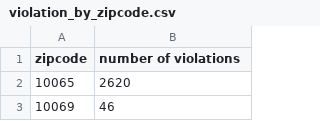
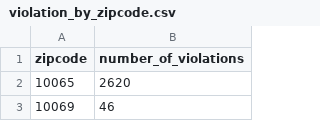
Before and after one commit to dariashifrina/dunkindonutsdevos, a CSV file: static/data/violation_by_zipcode.csv (was data/violation_by_zipcode.csv), drawn as a sheet; only a part is shown.

```diff
--- a/data/violation_by_zipcode.csv
+++ b/static/data/violation_by_zipcode.csv
@@ -1,2 +1,2 @@
-zipcode,number of violations
+zipcode,number_of_violations
 10065,2620
```
Also changed, not shown: 2 other files.
